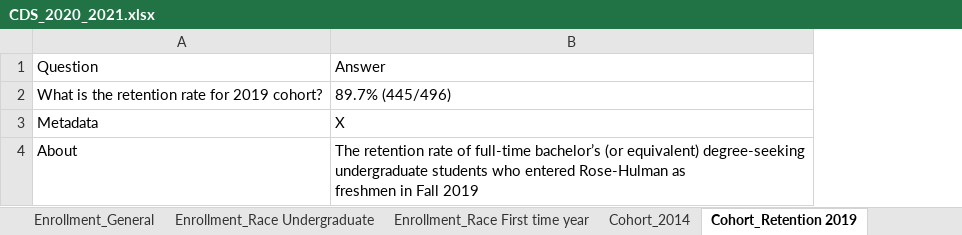
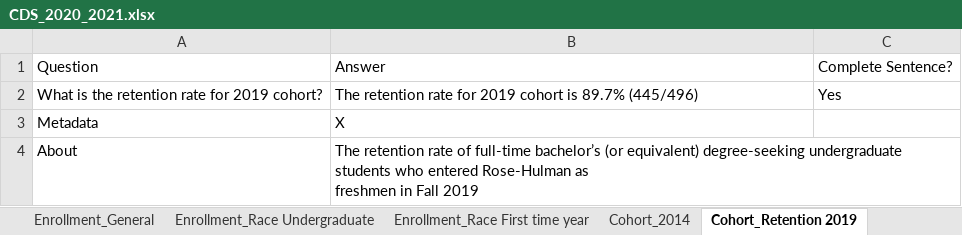
Before and after one commit to rhit-dingb/rhit_IRPA_2023, an Excel workbook: NewCDSDataFromClient/CDS_2020_2021.xlsx, sheet Cohort_Retention 2019, drawn as a sheet; values as stored, in another font and other column widths than the file's, no borders; the diff names each change by its address in the sheet, - before the commit and + after, or states it on an @@ line.

```diff
--- a/NewCDSDataFromClient/CDS_2020_2021.xlsx (sheet Cohort_Retention 2019)
+++ b/NewCDSDataFromClient/CDS_2020_2021.xlsx (sheet Cohort_Retention 2019)
+column C, rows 1-2: Complete Sentence? | Yes
-B2: 89.7% (445/496)
+B2: The retention rate for 2019 cohort is 89.7% (445/496)
```
Also changed, not shown: sheet Financial Aid_Awarded Undergrad, sheet Financial Aid_Awarded Part-Time, sheet Financial Aid_Awarded Freshman, sheet Financial Aid_Awarded, 14 other files.
